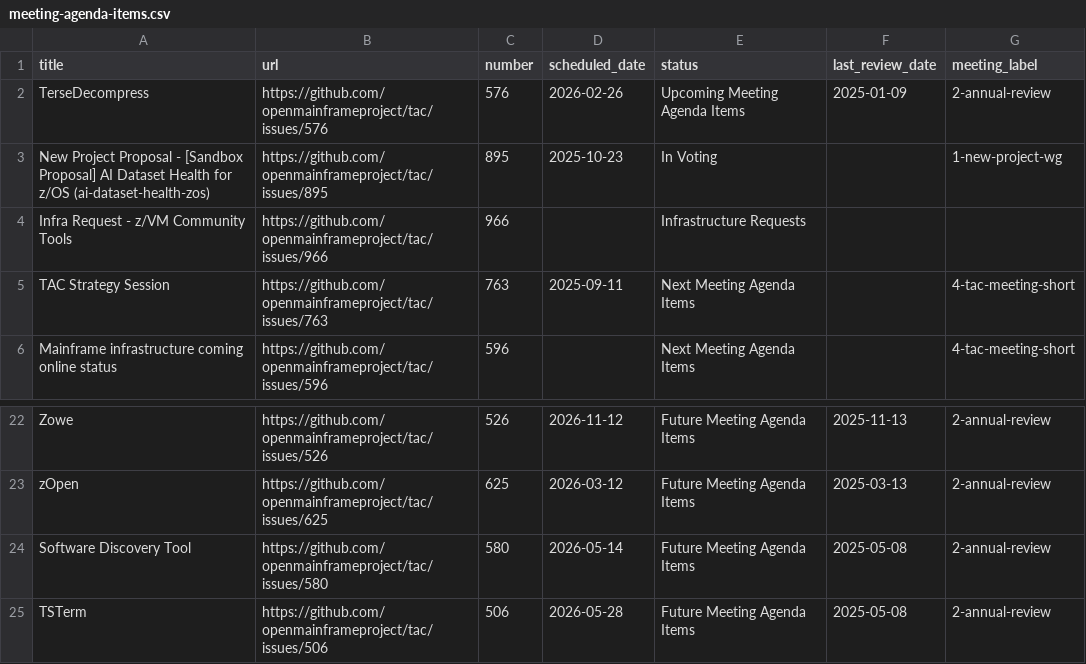
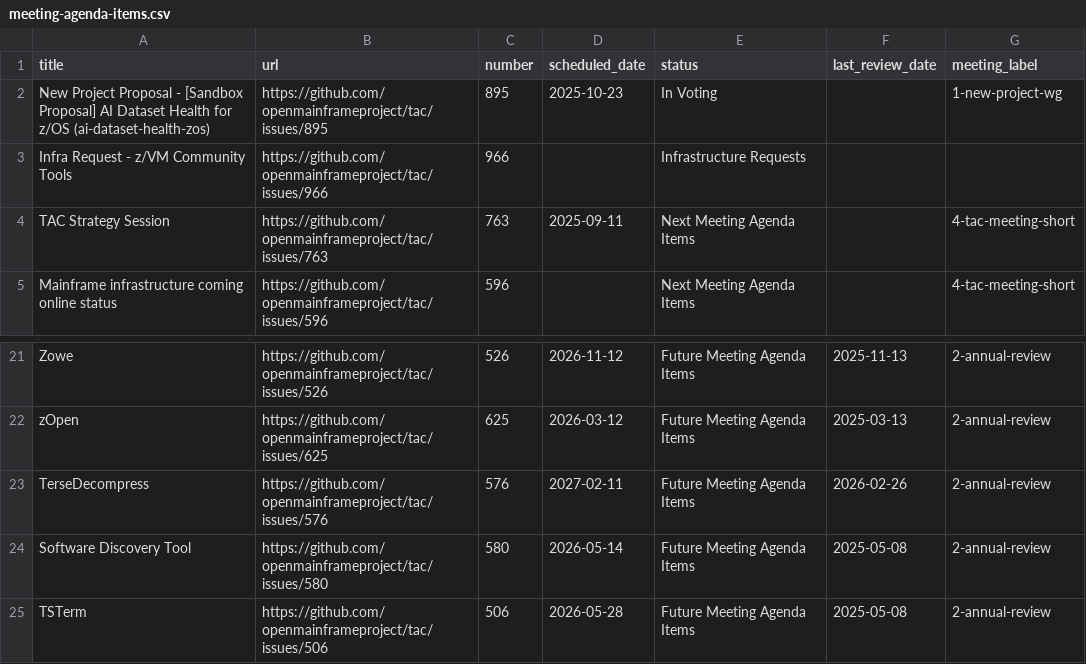
Before and after one commit to openmainframeproject/tac, a CSV file: _data/meeting-agenda-items.csv, drawn as a sheet; only a part is shown, gaps mark what is left out.

Commit message:
Update Data Sources from LFX 2026-02-27 (#992)
Signed-off-by: github-actions[bot] <41898282+github-actions[bot]@users.noreply.github.com>

```diff
--- a/_data/meeting-agenda-items.csv
+++ b/_data/meeting-agenda-items.csv
@@ -1,3 +1,2 @@
 title,url,number,scheduled_date,status,last_review_date,meeting_label
-TerseDecompress,https://github.com/openmainframeproject/tac/issues/576,576,2026-02-26,Upcoming Meeting Agenda Items,2025-01-09,2-annual-review
 New Project Proposal - [Sandbox Proposal] AI Dataset Health for z/OS (ai-dataset-health-zos),https://github.com/openmainframeproject/tac/issues/895,895,2025-10-23,In Voting,,1-new-project-wg
@@ -23,2 +22,3 @@ Zowe,https://github.com/openmainframeproject/tac/issues/526,526,2026-11-12,Futur
 zOpen,https://github.com/openmainframeproject/tac/issues/625,625,2026-03-12,Future Meeting Agenda Items,2025-03-13,2-annual-review
+TerseDecompress,https://github.com/openmainframeproject/tac/issues/576,576,2027-02-11,Future Meeting Agenda Items,2026-02-26,2-annual-review
 Software Discovery Tool,https://github.com/openmainframeproject/tac/issues/580,580,2026-05-14,Future Meeting Agenda Items,2025-05-08,2-annual-review
```
Also changed, not shown: _data/projects.csv.
